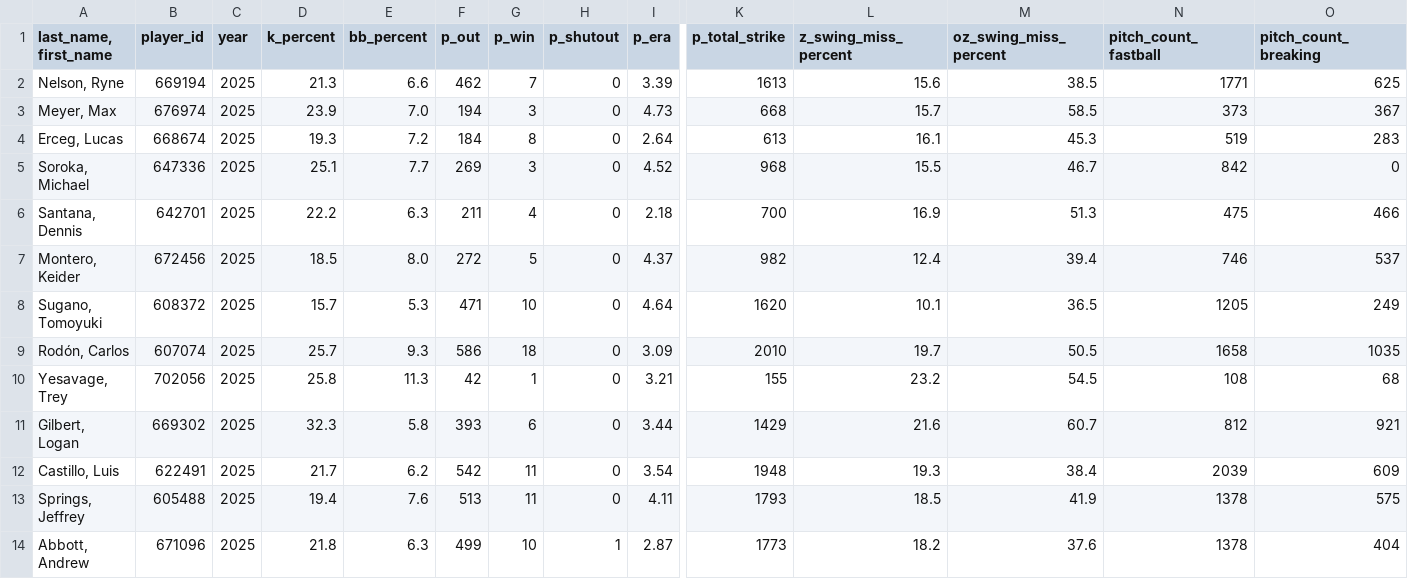
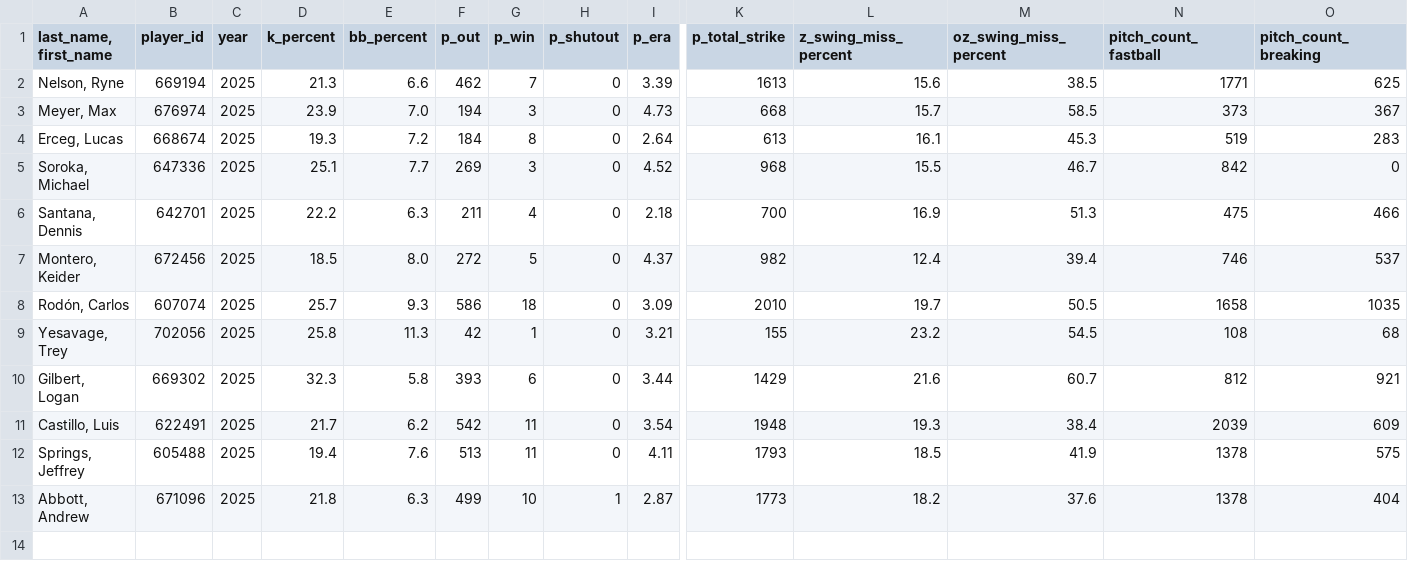
Before and after one commit to mandeldlc/fantasy-baseball-model, a CSV file: data/proyeccion_semanal_pit.csv, drawn as a sheet; only a part is shown, gaps mark what is left out; rows hold the shown columns only; the diff names each change by its address in the sheet, - before the commit and + after, or states it on an @@ line.

```diff
--- a/data/proyeccion_semanal_pit.csv
+++ b/data/proyeccion_semanal_pit.csv
-row 8: Sugano, Tomoyuki | 608372 | 2025 | 15.7 | 5.3 | 471 | 10 | 0 | 4.64 | 1620 | 10.1 | 36.5 | 1205 | 249
```
Also changed, not shown: data/schedule_waivers_sp.csv, data/trades_sugeridos.csv, 19 other files.
